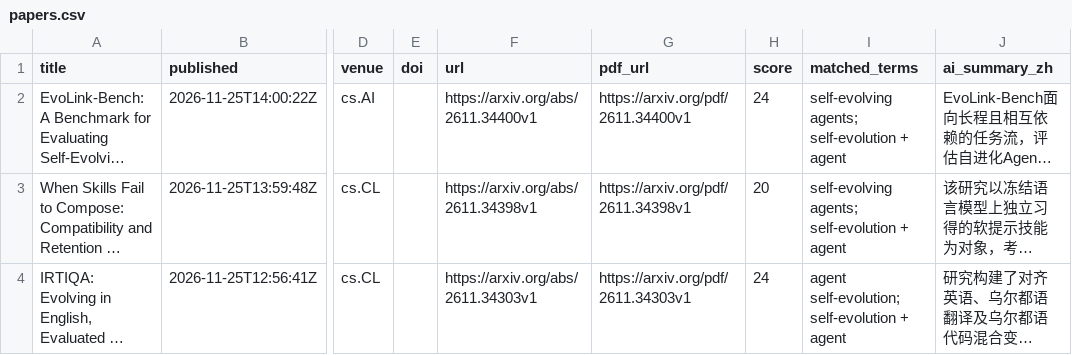
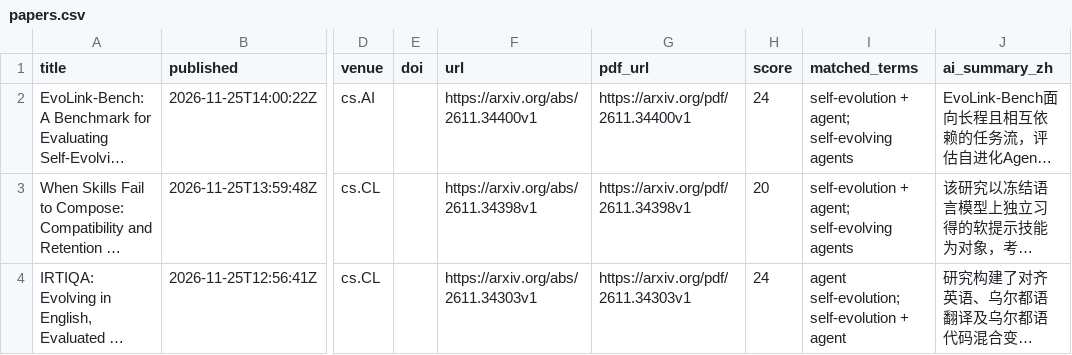
Before and after one commit to HexWillAppear/bim-ifc-paper-radar, a CSV file: data/self-evolving-agent/papers.csv, drawn as a sheet; only a part is shown, gaps mark what is left out; long unchanged cells end in …; the diff covers the shown part only; the diff names each change by its address in the sheet, - before the commit and + after, or states it on an @@ line.

```diff
--- a/data/self-evolving-agent/papers.csv
+++ b/data/self-evolving-agent/papers.csv
-I2:I3 (matched_terms): self-evolving agents; self-evolution + agent
+I2:I3 (matched_terms): self-evolution + agent; self-evolving agents
```
Also changed, not shown: 5 added rows and 1 edited cell elsewhere in this file, 7 other files.
